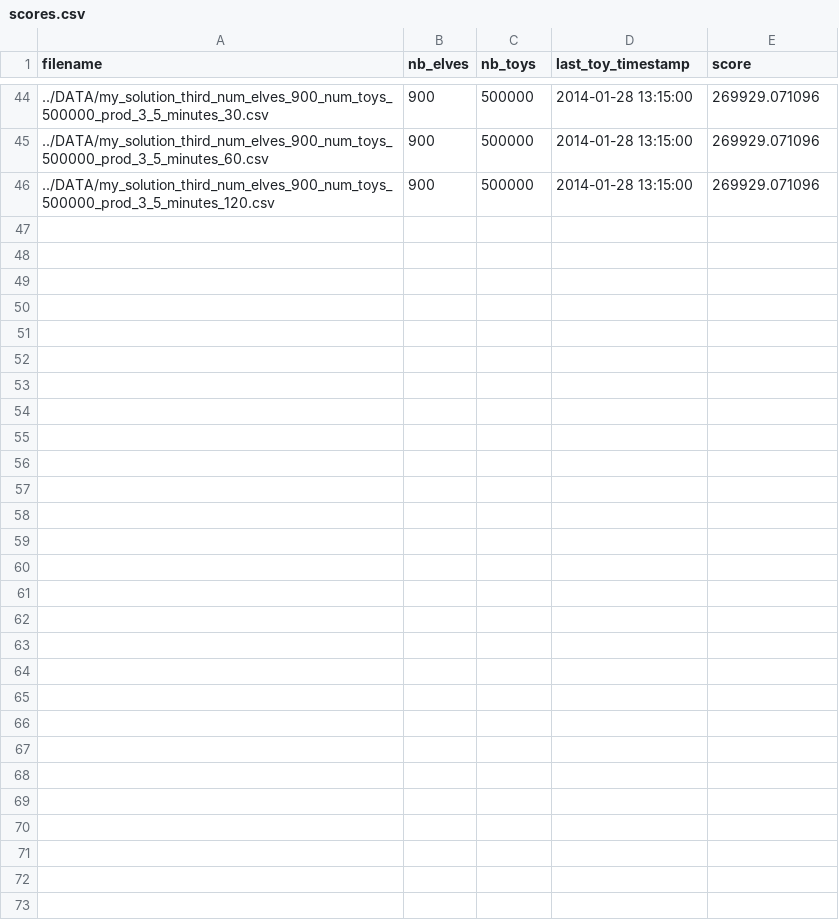
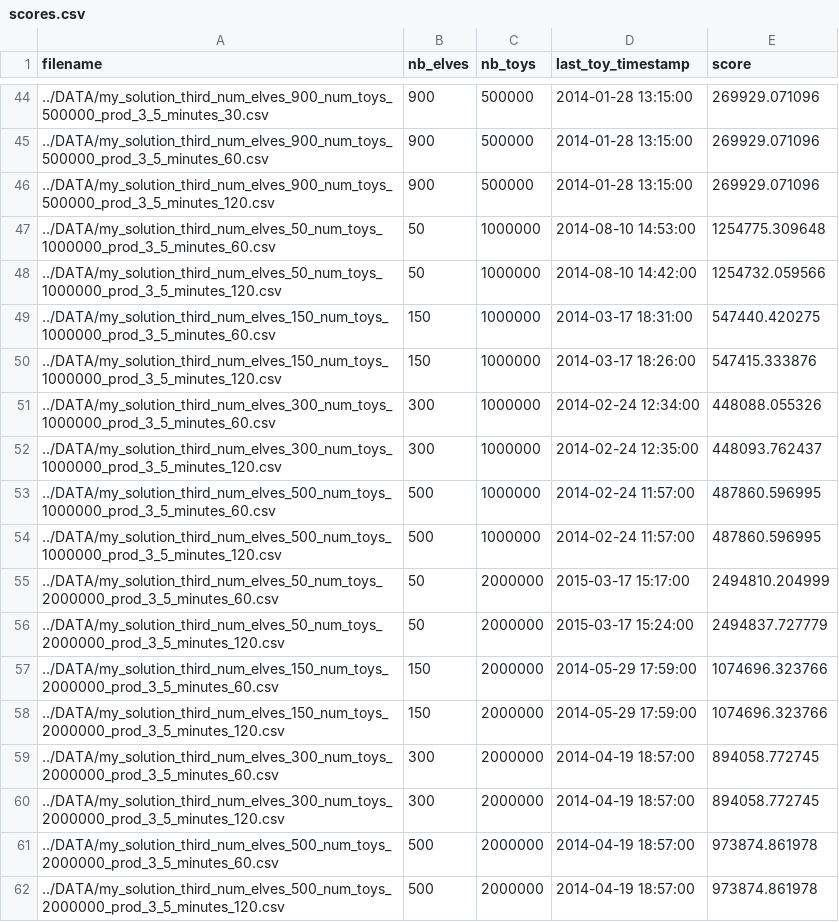
Before and after one commit to SoothingDuck/KaggleSantaHelpers, a CSV file: scores.csv, drawn as a sheet; only a part is shown, gaps mark what is left out; the diff names each change by its address in the sheet, - before the commit and + after, or states it on an @@ line.

```diff
--- a/scores.csv
+++ b/scores.csv
+row 47: ../DATA/my_solution_third_num_elves_50_num_toys_1000000_prod_3_5_minutes_60.csv | 50 | 1000000 | 2014-08-10 14:53:00 | 1254775.309648
+row 48: ../DATA/my_solution_third_num_elves_50_num_toys_1000000_prod_3_5_minutes_120.csv | 50 | 1000000 | 2014-08-10 14:42:00 | 1254732.059566
+row 49: ../DATA/my_solution_third_num_elves_150_num_toys_1000000_prod_3_5_minutes_60.csv | 150 | 1000000 | 2014-03-17 18:31:00 | 547440.420275
+row 50: ../DATA/my_solution_third_num_elves_150_num_toys_1000000_prod_3_5_minutes_120.csv | 150 | 1000000 | 2014-03-17 18:26:00 | 547415.333876
+row 51: ../DATA/my_solution_third_num_elves_300_num_toys_1000000_prod_3_5_minutes_60.csv | 300 | 1000000 | 2014-02-24 12:34:00 | 448088.055326
+row 52: ../DATA/my_solution_third_num_elves_300_num_toys_1000000_prod_3_5_minutes_120.csv | 300 | 1000000 | 2014-02-24 12:35:00 | 448093.762437
+row 53: ../DATA/my_solution_third_num_elves_500_num_toys_1000000_prod_3_5_minutes_60.csv | 500 | 1000000 | 2014-02-24 11:57:00 | 487860.596995
+row 54: ../DATA/my_solution_third_num_elves_500_num_toys_1000000_prod_3_5_minutes_120.csv | 500 | 1000000 | 2014-02-24 11:57:00 | 487860.596995
+row 55: ../DATA/my_solution_third_num_elves_50_num_toys_2000000_prod_3_5_minutes_60.csv | 50 | 2000000 | 2015-03-17 15:17:00 | 2494810.204999
+row 56: ../DATA/my_solution_third_num_elves_50_num_toys_2000000_prod_3_5_minutes_120.csv | 50 | 2000000 | 2015-03-17 15:24:00 | 2494837.727779
+row 57: ../DATA/my_solution_third_num_elves_150_num_toys_2000000_prod_3_5_minutes_60.csv | 150 | 2000000 | 2014-05-29 17:59:00 | 1074696.323766
+row 58: ../DATA/my_solution_third_num_elves_150_num_toys_2000000_prod_3_5_minutes_120.csv | 150 | 2000000 | 2014-05-29 17:59:00 | 1074696.323766
+row 59: ../DATA/my_solution_third_num_elves_300_num_toys_2000000_prod_3_5_minutes_60.csv | 300 | 2000000 | 2014-04-19 18:57:00 | 894058.772745
+row 60: ../DATA/my_solution_third_num_elves_300_num_toys_2000000_prod_3_5_minutes_120.csv | 300 | 2000000 | 2014-04-19 18:57:00 | 894058.772745
+row 61: ../DATA/my_solution_third_num_elves_500_num_toys_2000000_prod_3_5_minutes_60.csv | 500 | 2000000 | 2014-04-19 18:57:00 | 973874.861978
+row 62: ../DATA/my_solution_third_num_elves_500_num_toys_2000000_prod_3_5_minutes_120.csv | 500 | 2000000 | 2014-04-19 18:57:00 | 973874.861978
```
Also changed, not shown: 2 other files.
